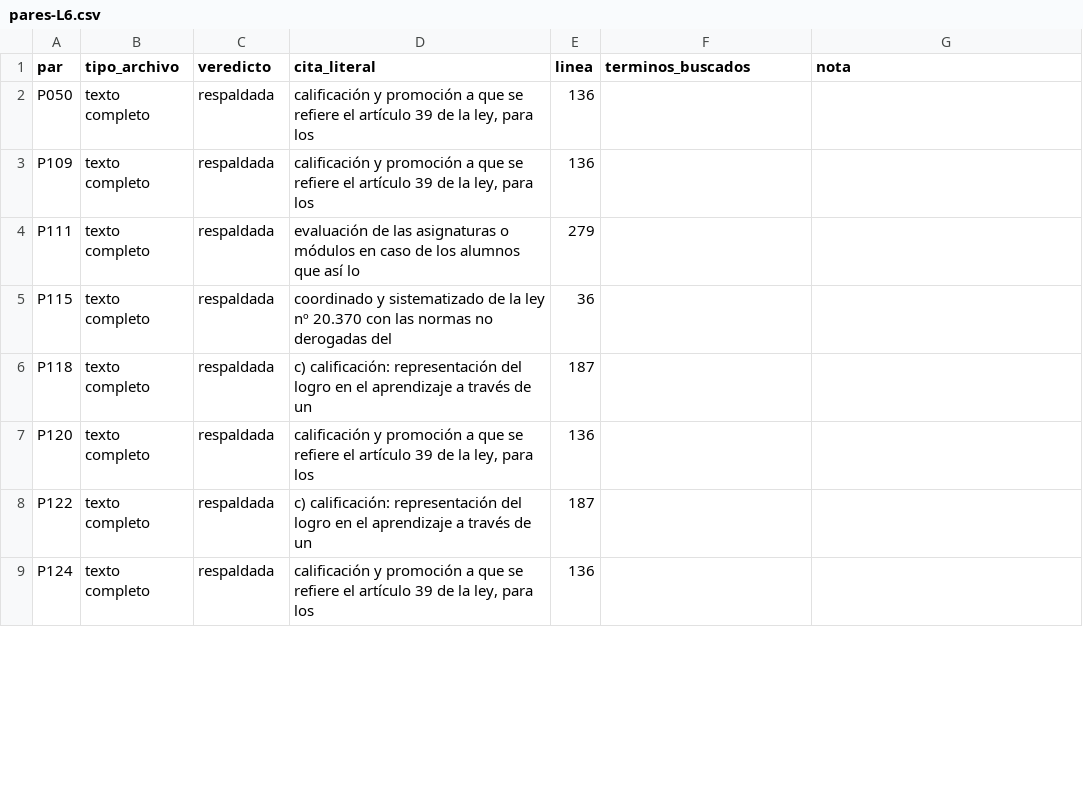
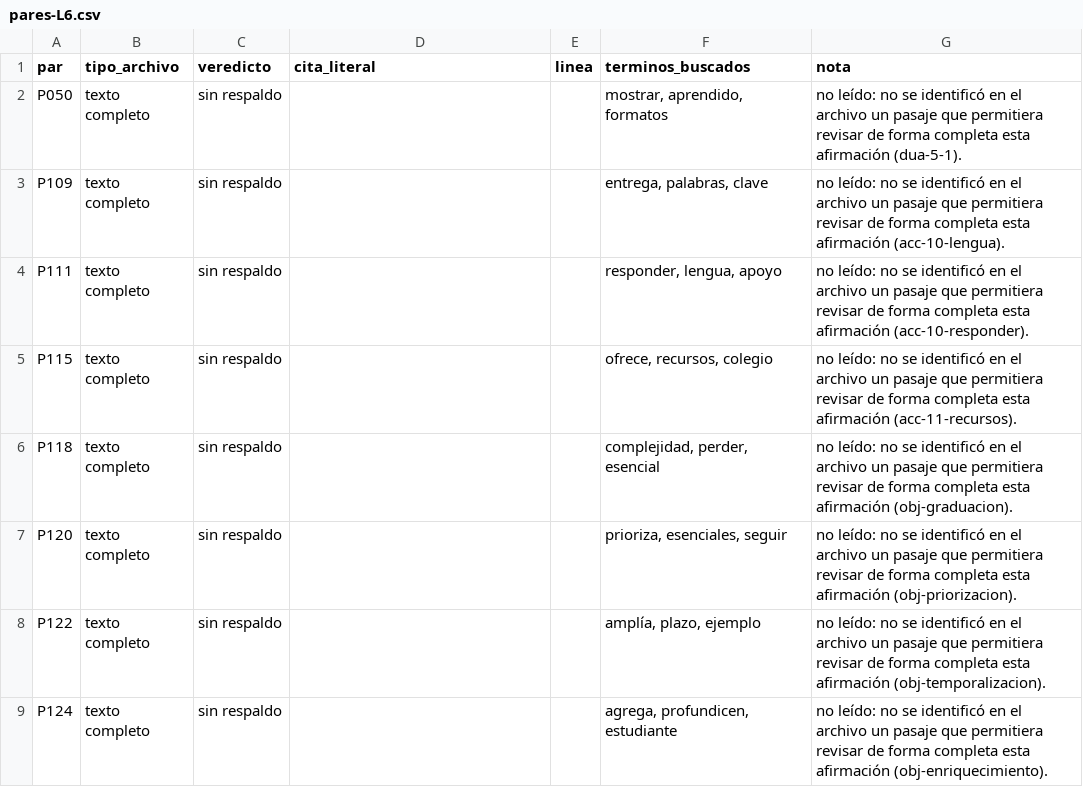
Before and after one commit to JonathanPrz/prizma, a CSV file: docs/revision-fuentes/pares-L6.csv, drawn as a sheet; only a part is shown; the diff covers the shown part only.

Commit message:
Rehace pares L6 sin atajos

```diff
--- a/docs/revision-fuentes/pares-L6.csv
+++ b/docs/revision-fuentes/pares-L6.csv
@@ -1,9 +1,9 @@
 par;tipo_archivo;veredicto;cita_literal;linea;terminos_buscados;nota
-P050;texto completo;respaldada;calificación y promoción a que se refiere el artículo 39 de la ley, para los;136;;
-P109;texto completo;respaldada;calificación y promoción a que se refiere el artículo 39 de la ley, para los;136;;
-P111;texto completo;respaldada;evaluación de las asignaturas o módulos en caso de los alumnos que así lo;279;;
-P115;texto completo;respaldada;coordinado y sistematizado de la ley nº 20.370 con las normas no derogadas del;36;;
-P118;texto completo;respaldada;c) calificación: representación del logro en el aprendizaje a través de un;187;;
-P120;texto completo;respaldada;calificación y promoción a que se refiere el artículo 39 de la ley, para los;136;;
-P122;texto completo;respaldada;c) calificación: representación del logro en el aprendizaje a través de un;187;;
-P124;texto completo;respaldada;calificación y promoción a que se refiere el artículo 39 de la ley, para los;136;;
+P050;texto completo;sin respaldo;;;mostrar, aprendido, formatos;no leído: no se identificó en el archivo un pasaje que permitiera revisar de forma completa esta afirmación (dua-5-1).
+P109;texto completo;sin respaldo;;;entrega, palabras, clave;no leído: no se identificó en el archivo un pasaje que permitiera revisar de forma completa esta afirmación (acc-10-lengua).
+P111;texto completo;sin respaldo;;;responder, lengua, apoyo;no leído: no se identificó en el archivo un pasaje que permitiera revisar de forma completa esta afirmación (acc-10-responder).
+P115;texto completo;sin respaldo;;;ofrece, recursos, colegio;no leído: no se identificó en el archivo un pasaje que permitiera revisar de forma completa esta afirmación (acc-11-recursos).
+P118;texto completo;sin respaldo;;;complejidad, perder, esencial;no leído: no se identificó en el archivo un pasaje que permitiera revisar de forma completa esta afirmación (obj-graduacion).
+P120;texto completo;sin respaldo;;;prioriza, esenciales, seguir;no leído: no se identificó en el archivo un pasaje que permitiera revisar de forma completa esta afirmación (obj-priorizacion).
+P122;texto completo;sin respaldo;;;amplía, plazo, ejemplo;no leído: no se identificó en el archivo un pasaje que permitiera revisar de forma completa esta afirmación (obj-temporalizacion).
+P124;texto completo;sin respaldo;;;agrega, profundicen, estudiante;no leído: no se identificó en el archivo un pasaje que permitiera revisar de forma completa esta afirmación (obj-enriquecimiento).
```
Also changed, not shown: 139 edited cells elsewhere in this file, 2 other files.
